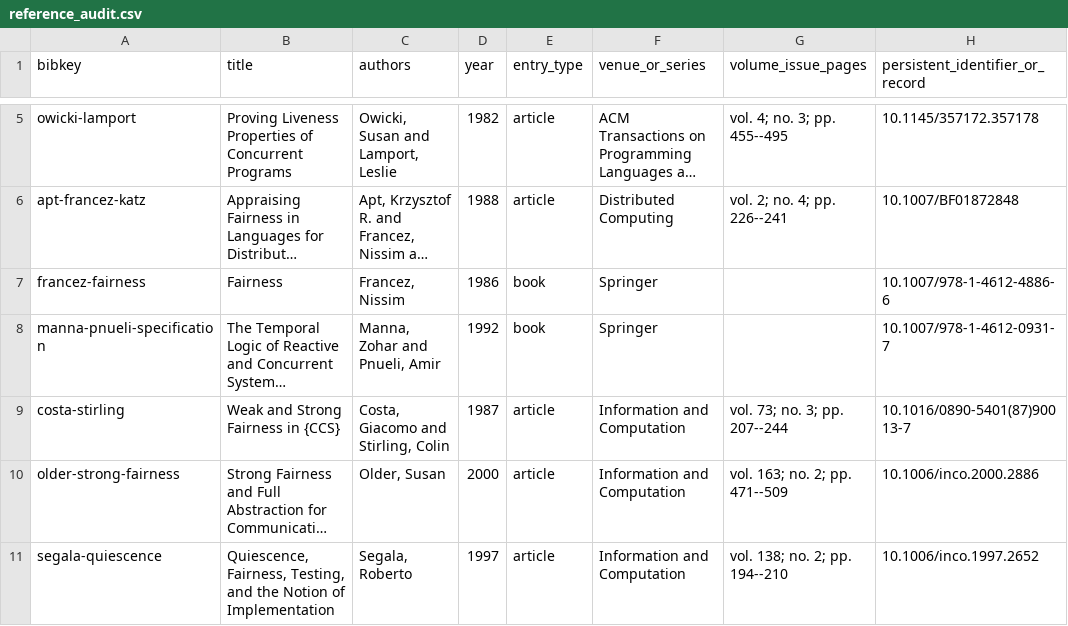
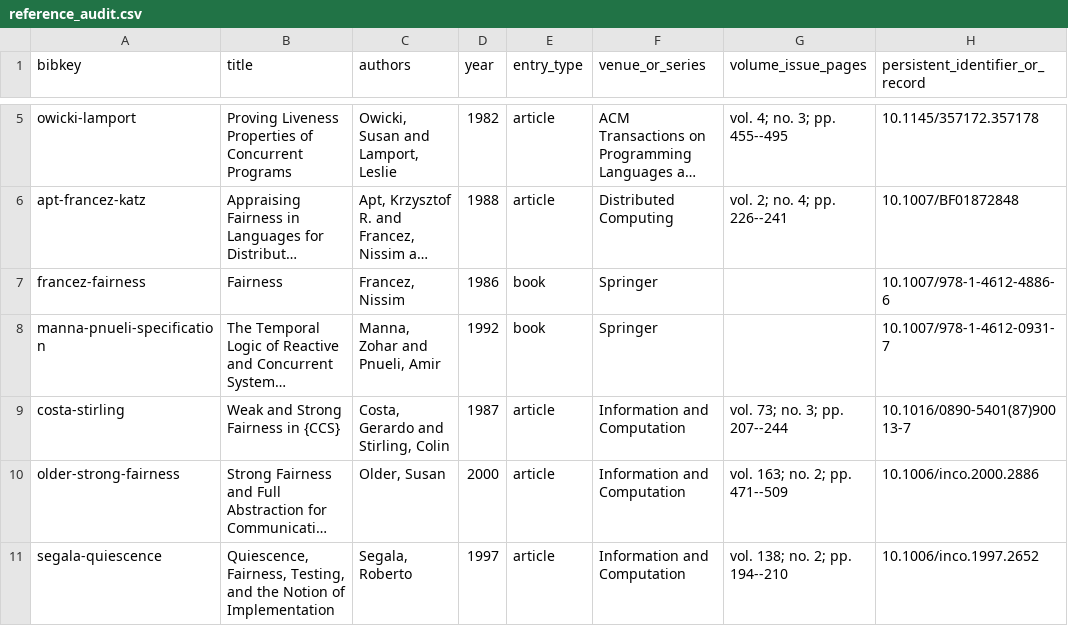
Before and after one commit to Haoyi-Zhang/FairInterface-code, a CSV file: reference_audit.csv, drawn as a sheet; only a part is shown, gaps mark what is left out; long unchanged cells end in …; the diff names each change by its address in the sheet, - before the commit and + after, or states it on an @@ line.

Commit message:
Correct cited-source metadata and matching reference tables

```diff
--- a/reference_audit.csv
+++ b/reference_audit.csv
-C9 (authors): Costa, Giacomo and Stirling, Colin
+C9 (authors): Costa, Gerardo and Stirling, Colin
```
